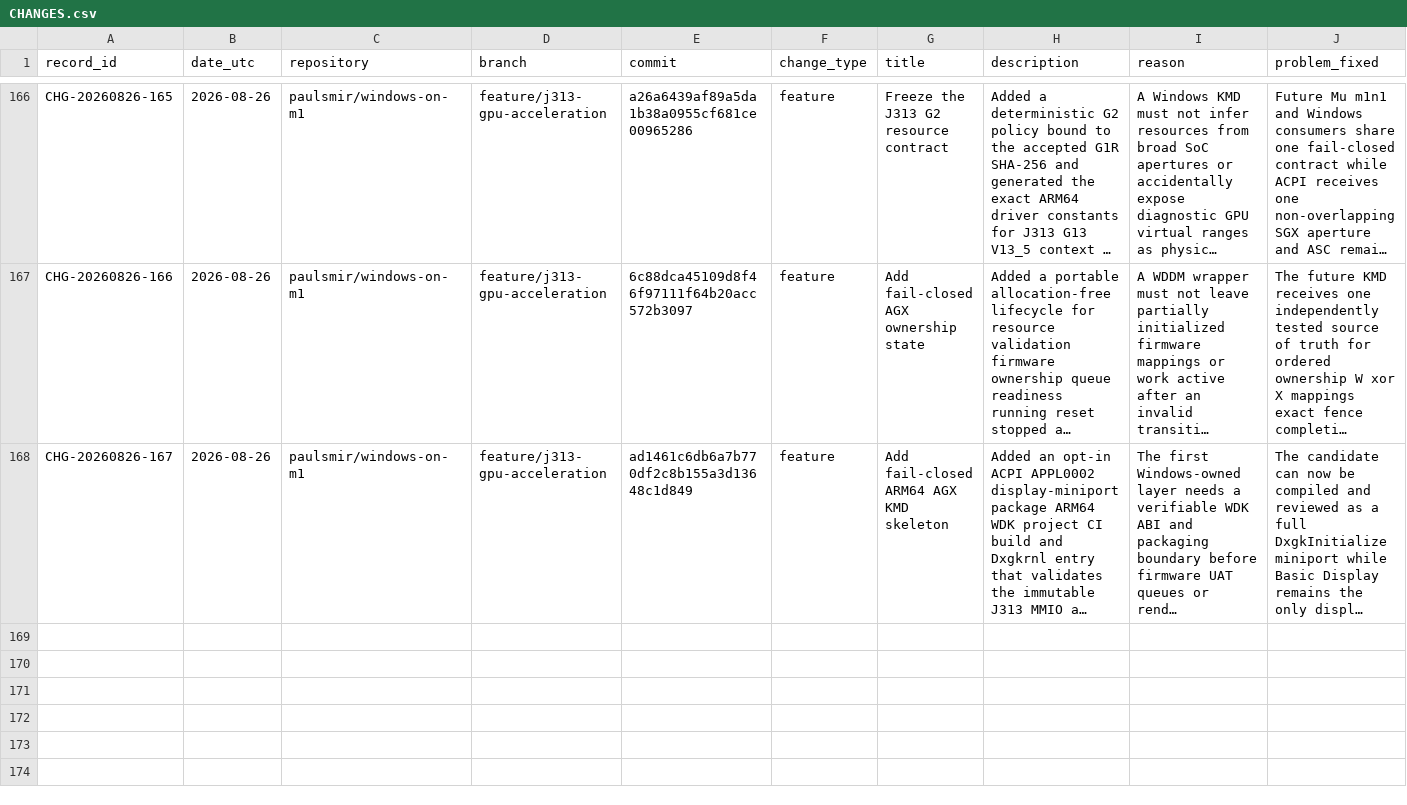
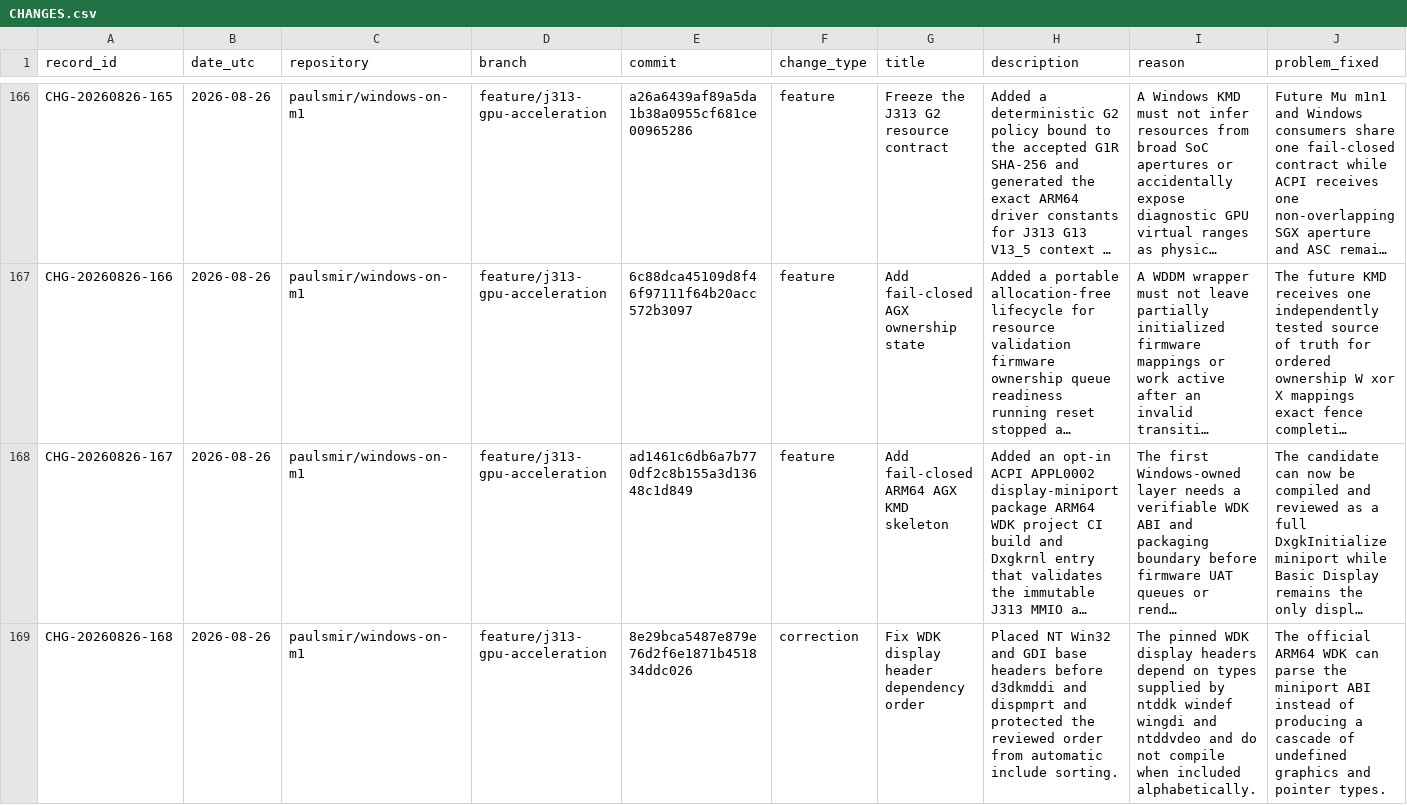
Before and after one commit to paulsmir/windows-on-m1, a CSV file: investigation/CHANGES.csv, drawn as a sheet; only a part is shown, gaps mark what is left out; long unchanged cells end in …; rows hold the shown columns only; the diff names each change by its address in the sheet, - before the commit and + after, or states it on an @@ line.

Commit message:
docs: ledger WDK include correction

```diff
--- a/investigation/CHANGES.csv
+++ b/investigation/CHANGES.csv
+row 169: CHG-20260826-168 | 2026-08-26 | paulsmir/windows-on-m1 | feature/j313-gpu-acceleration | 8e29bca5487e879e76d2f6e1871b451834ddc026 | correction | Fix WDK display header dependency order | Placed NT Win32 and GDI base headers before d3dkmddi and dispmprt and protected the reviewed order from automatic include sorting. | The pinned WDK display headers depend on types supplied by ntddk windef wingdi and ntddvdeo and do not compile when included alphabetically. | The official ARM64 WDK can parse the miniport ABI instead of producing a cascade of undefined graphics and pointer types.
```
